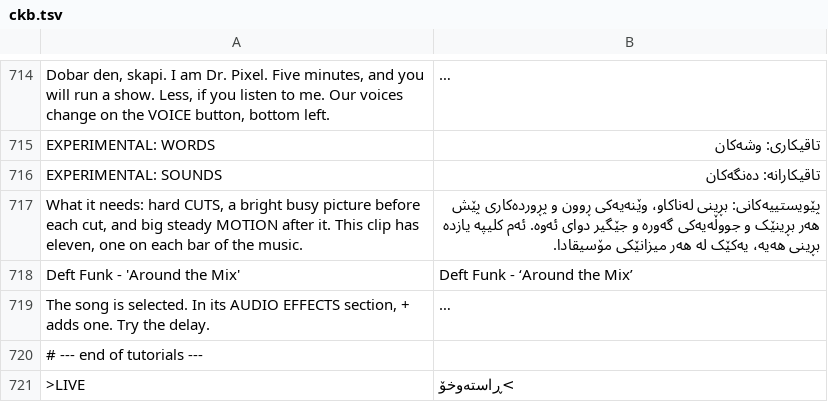
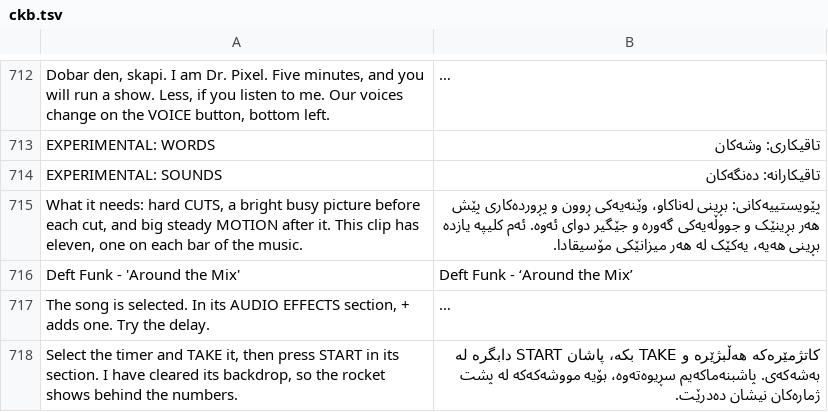
Before and after one commit to Utopian-Academy/Deckboy, a TSV file: data/lang/ckb.tsv, drawn as a sheet; only a part is shown, gaps mark what is left out; the shorter side is filled out with more unchanged rows; long unchanged cells end in …; the diff covers the shown part only; the diff names each change by its address in the sheet, - before the commit and + after, or states it on an @@ line.

```diff
--- a/data/lang/ckb.tsv
+++ b/data/lang/ckb.tsv
+row 718: Select the timer and TAKE it, then press START in its section. I have cleared its backdrop, so the rocket shows behind the numbers. | کاتژمێرەکە هەڵبژێرە و TAKE بکە، پاشان START دابگرە لە بەشەکەی. پاشبنەماکەیم سڕیوەتەوە، بۆیە مووشەکەکە لە پشت ژمارەکان نیشان دەدرێت.
```
Also changed, not shown: 2 added rows and 2 removed rows elsewhere in this file, data/lang/bg.tsv, data/lang/chr.tsv, 38 other files.
